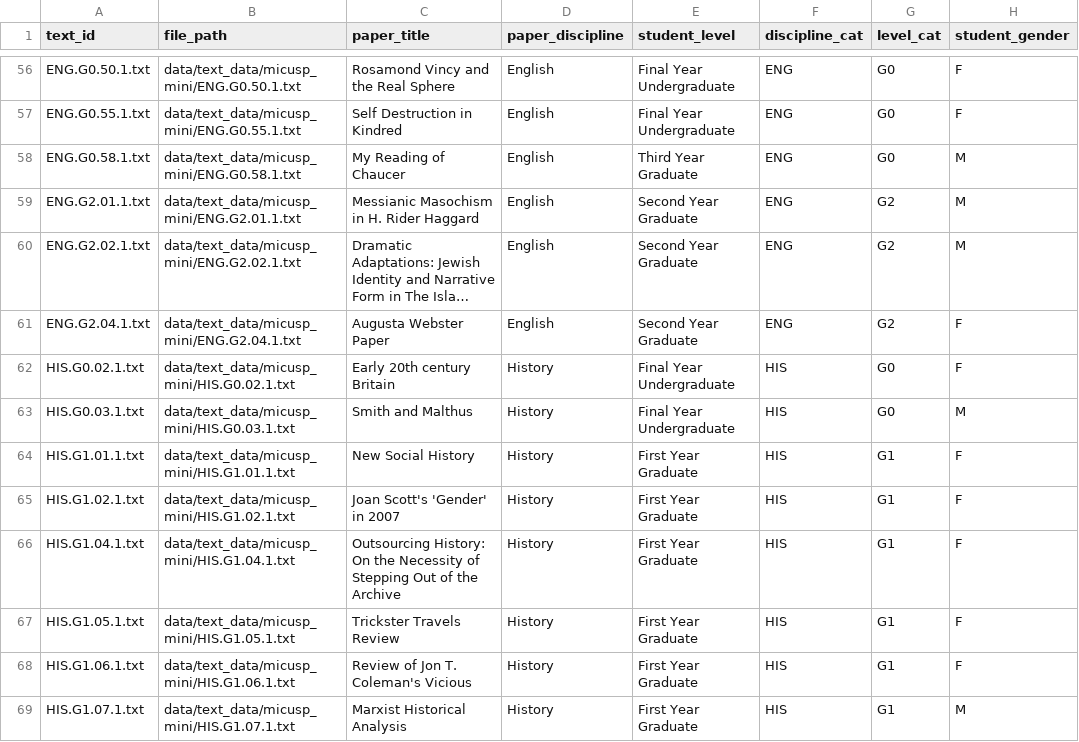
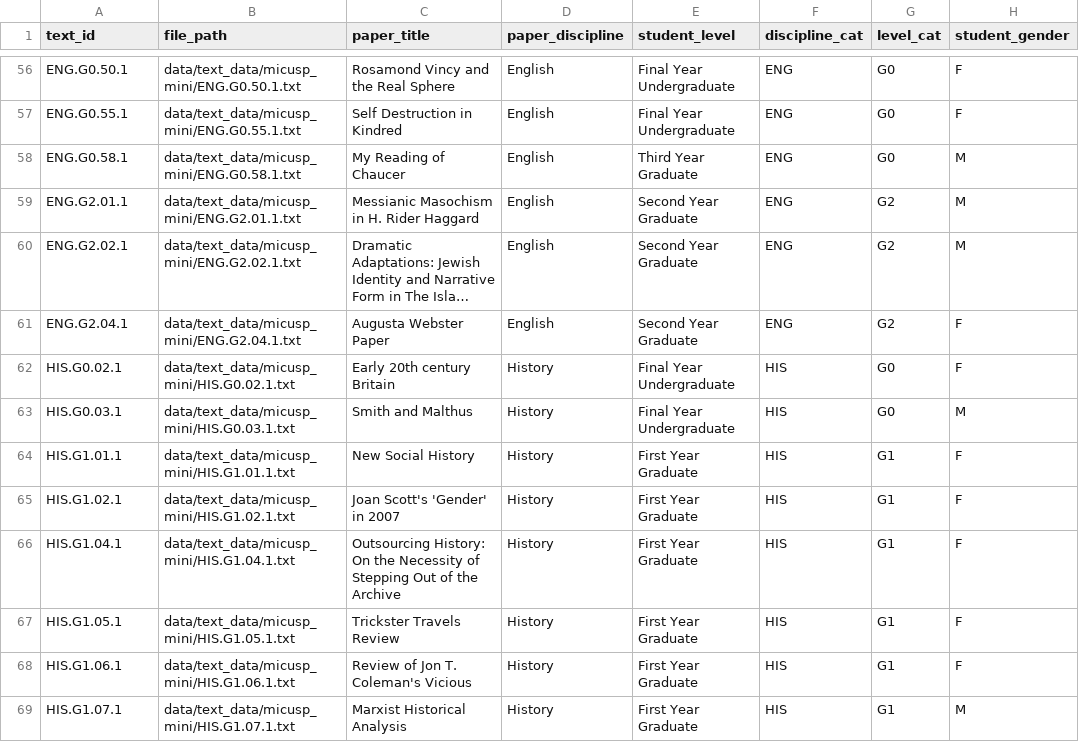
Before and after one commit to browndw/textstat_tools, a CSV file: data/meta_data/mini_meta.csv, drawn as a sheet; only a part is shown, gaps mark what is left out; long unchanged cells end in …; the diff covers the shown part only; the diff names each change by its address in the sheet, - before the commit and + after, or states it on an @@ line.

```diff
--- a/data/meta_data/mini_meta.csv
+++ b/data/meta_data/mini_meta.csv
-A56 (text_id): ENG.G0.50.1.txt
+A56 (text_id): ENG.G0.50.1
-A57 (text_id): ENG.G0.55.1.txt
+A57 (text_id): ENG.G0.55.1
-A58 (text_id): ENG.G0.58.1.txt
+A58 (text_id): ENG.G0.58.1
-A59 (text_id): ENG.G2.01.1.txt
+A59 (text_id): ENG.G2.01.1
-A60 (text_id): ENG.G2.02.1.txt
+A60 (text_id): ENG.G2.02.1
-A61 (text_id): ENG.G2.04.1.txt
+A61 (text_id): ENG.G2.04.1
-A62 (text_id): HIS.G0.02.1.txt
+A62 (text_id): HIS.G0.02.1
-A63 (text_id): HIS.G0.03.1.txt
+A63 (text_id): HIS.G0.03.1
-A64 (text_id): HIS.G1.01.1.txt
+A64 (text_id): HIS.G1.01.1
-A65 (text_id): HIS.G1.02.1.txt
+A65 (text_id): HIS.G1.02.1
-A66 (text_id): HIS.G1.04.1.txt
+A66 (text_id): HIS.G1.04.1
-A67 (text_id): HIS.G1.05.1.txt
+A67 (text_id): HIS.G1.05.1
-A68 (text_id): HIS.G1.06.1.txt
+A68 (text_id): HIS.G1.06.1
-A69 (text_id): HIS.G1.07.1.txt
+A69 (text_id): HIS.G1.07.1
```
Also changed, not shown: 156 edited cells elsewhere in this file.
